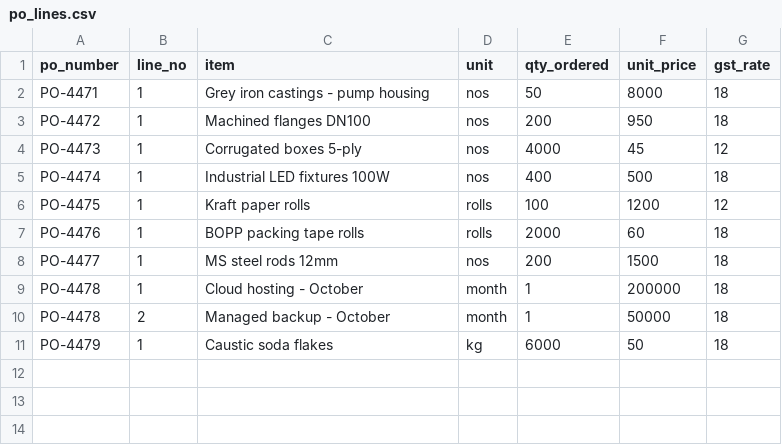
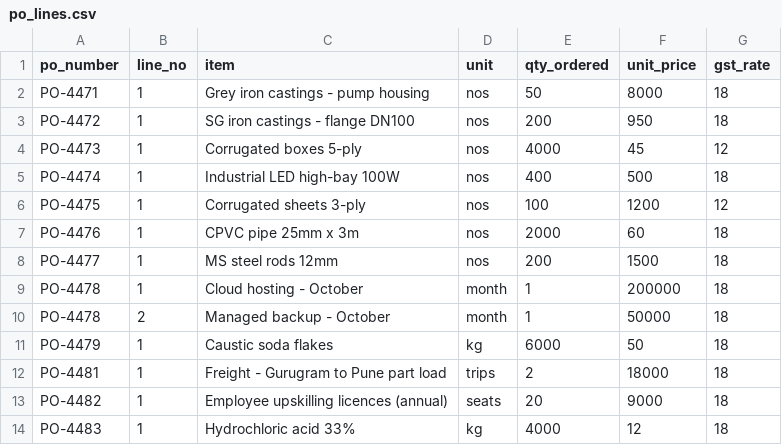
Before and after one commit to Kushagra-Agnihotri/CrustData, a CSV file: data/seed/po_lines.csv, drawn as a sheet.

```diff
--- a/data/seed/po_lines.csv
+++ b/data/seed/po_lines.csv
@@ -2,7 +2,7 @@ po_number,line_no,item,unit,qty_ordered,unit_price,gst_rate
 PO-4471,1,Grey iron castings - pump housing,nos,50,8000,18
-PO-4472,1,Machined flanges DN100,nos,200,950,18
+PO-4472,1,SG iron castings - flange DN100,nos,200,950,18
 PO-4473,1,Corrugated boxes 5-ply,nos,4000,45,12
-PO-4474,1,Industrial LED fixtures 100W,nos,400,500,18
-PO-4475,1,Kraft paper rolls,rolls,100,1200,12
-PO-4476,1,BOPP packing tape rolls,rolls,2000,60,18
+PO-4474,1,Industrial LED high-bay 100W,nos,400,500,18
+PO-4475,1,Corrugated sheets 3-ply,nos,100,1200,12
+PO-4476,1,CPVC pipe 25mm x 3m,nos,2000,60,18
 PO-4477,1,MS steel rods 12mm,nos,200,1500,18
@@ -11 +11,4 @@ PO-4478,2,Managed backup - October,month,1,50000,18
 PO-4479,1,Caustic soda flakes,kg,6000,50,18
+PO-4481,1,Freight - Gurugram to Pune part load,trips,2,18000,18
+PO-4482,1,Employee upskilling licences (annual),seats,20,9000,18
+PO-4483,1,Hydrochloric acid 33%,kg,4000,12,18
```
Also changed, not shown: data/seed/grns.csv, data/seed/purchase_orders.csv, 46 other files.
